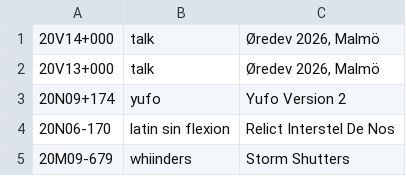
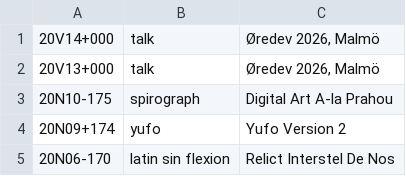
Before and after one commit to XXIIVV/oscean, a TSV file: src/diary/20.tsv, drawn as a sheet; only a part is shown; the shorter side is filled out with more unchanged rows; the diff names each change by its address in the sheet, - before the commit and + after, or states it on an @@ line.

```diff
--- a/src/diary/20.tsv
+++ b/src/diary/20.tsv
+row 3: 20N10-175 | spirograph | Digital Art A-la Prahou
```
Also changed, not shown: 9 other files.
